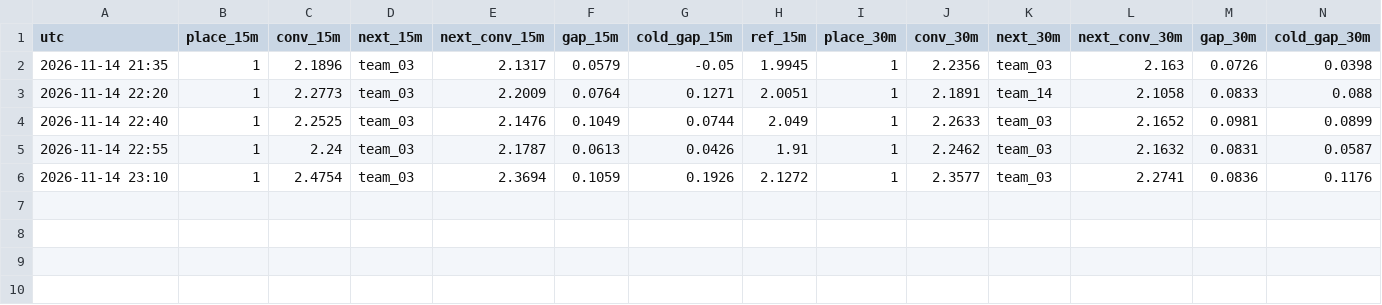
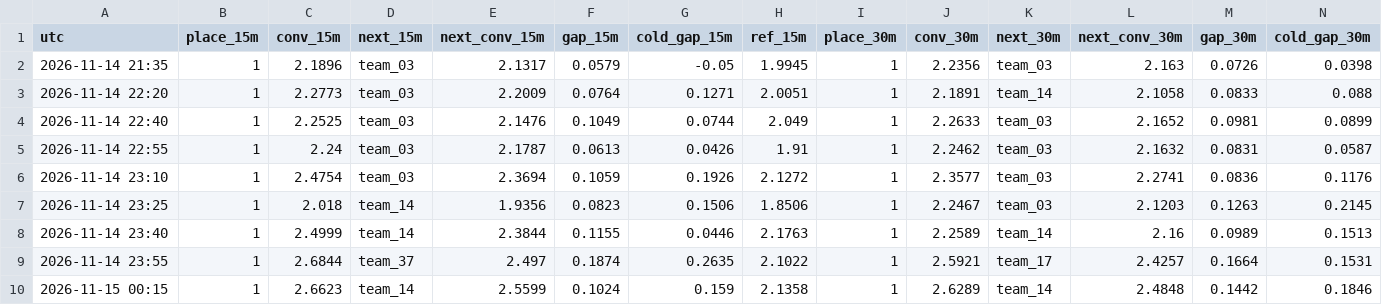
Before and after one commit to hugojuanola/datathon-fme-2026-tinybird, a CSV file: realtime_analyisi_leaderboard/gap_history.csv, drawn as a sheet; only a part is shown; rows hold the shown columns only; the diff names each change by its address in the sheet, - before the commit and + after, or states it on an @@ line.

```diff
--- a/realtime_analyisi_leaderboard/gap_history.csv
+++ b/realtime_analyisi_leaderboard/gap_history.csv
+row 7: 2026-11-14 23:25 | 1 | 2.018 | team_14 | 1.9356 | 0.0823 | 0.1506 | 1.8506 | 1 | 2.2467 | team_03 | 2.1203 | 0.1263 | 0.2145
+row 8: 2026-11-14 23:40 | 1 | 2.4999 | team_14 | 2.3844 | 0.1155 | 0.0446 | 2.1763 | 1 | 2.2589 | team_14 | 2.16 | 0.0989 | 0.1513
+row 9: 2026-11-14 23:55 | 1 | 2.6844 | team_37 | 2.497 | 0.1874 | 0.2635 | 2.1022 | 1 | 2.5921 | team_17 | 2.4257 | 0.1664 | 0.1531
+row 10: 2026-11-15 00:15 | 1 | 2.6623 | team_14 | 2.5599 | 0.1024 | 0.159 | 2.1358 | 1 | 2.6289 | team_14 | 2.4848 | 0.1442 | 0.1846
```
Also changed, not shown: realtime_analyisi_leaderboard/latency_history.csv, 2 other files.
